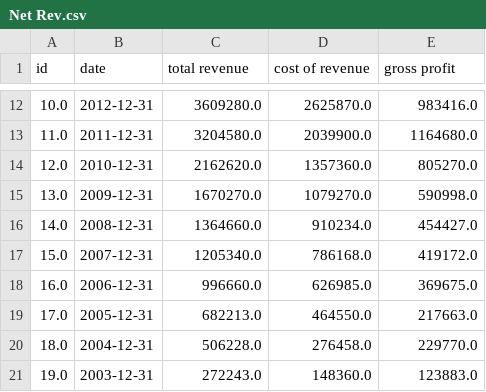
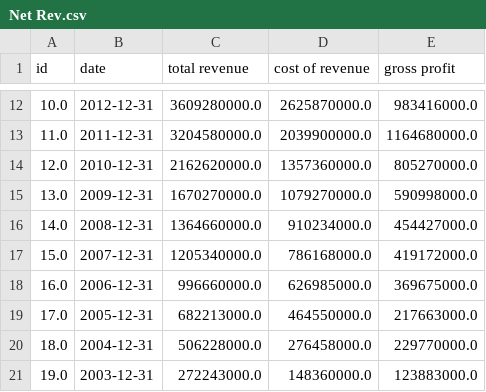
Before and after one commit to IanMcHall/NetflixAnalysis, a CSV file: Net Rev.csv, drawn as a sheet; only a part is shown, gaps mark what is left out; the diff covers the shown part only.

```diff
--- a/Net Rev.csv
+++ b/Net Rev.csv
@@ -12,10 +12,10 @@
-10.0,"2012-12-31",3609280.0,2625870.0,983416.0
-11.0,"2011-12-31",3204580.0,2039900.0,1164680.0
-12.0,"2010-12-31",2162620.0,1357360.0,805270.0
-13.0,"2009-12-31",1670270.0,1079270.0,590998.0
-14.0,"2008-12-31",1364660.0,910234.0,454427.0
-15.0,"2007-12-31",1205340.0,786168.0,419172.0
-16.0,"2006-12-31",996660.0,626985.0,369675.0
-17.0,"2005-12-31",682213.0,464550.0,217663.0
-18.0,"2004-12-31",506228.0,276458.0,229770.0
-19.0,"2003-12-31",272243.0,148360.0,123883.0
+10.0,"2012-12-31",3609280000.0,2625870000.0,983416000.0
+11.0,"2011-12-31",3204580000.0,2039900000.0,1164680000.0
+12.0,"2010-12-31",2162620000.0,1357360000.0,805270000.0
+13.0,"2009-12-31",1670270000.0,1079270000.0,590998000.0
+14.0,"2008-12-31",1364660000.0,910234000.0,454427000.0
+15.0,"2007-12-31",1205340000.0,786168000.0,419172000.0
+16.0,"2006-12-31",996660000.0,626985000.0,369675000.0
+17.0,"2005-12-31",682213000.0,464550000.0,217663000.0
+18.0,"2004-12-31",506228000.0,276458000.0,229770000.0
+19.0,"2003-12-31",272243000.0,148360000.0,123883000.0
```
Also changed, not shown: 39 edited cells elsewhere in this file, Net Stock.csv.
